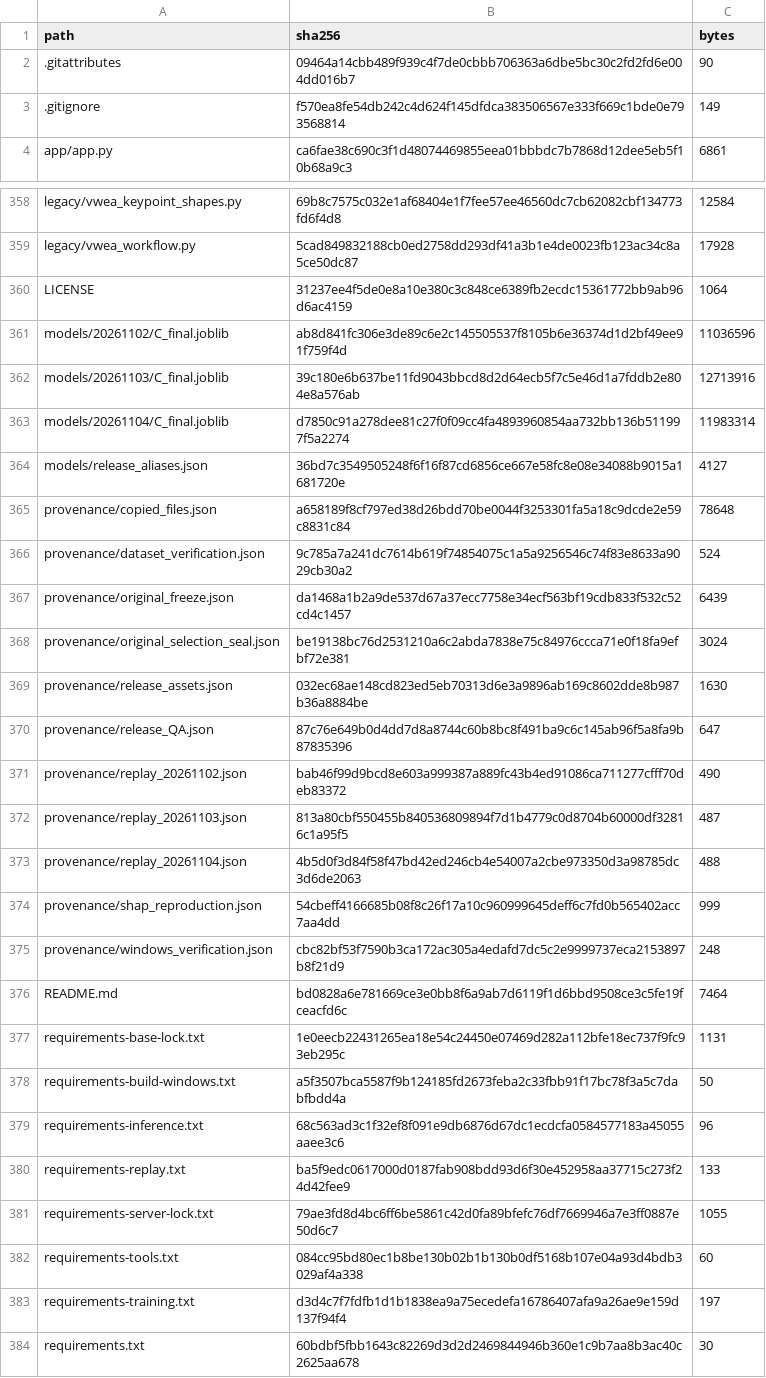
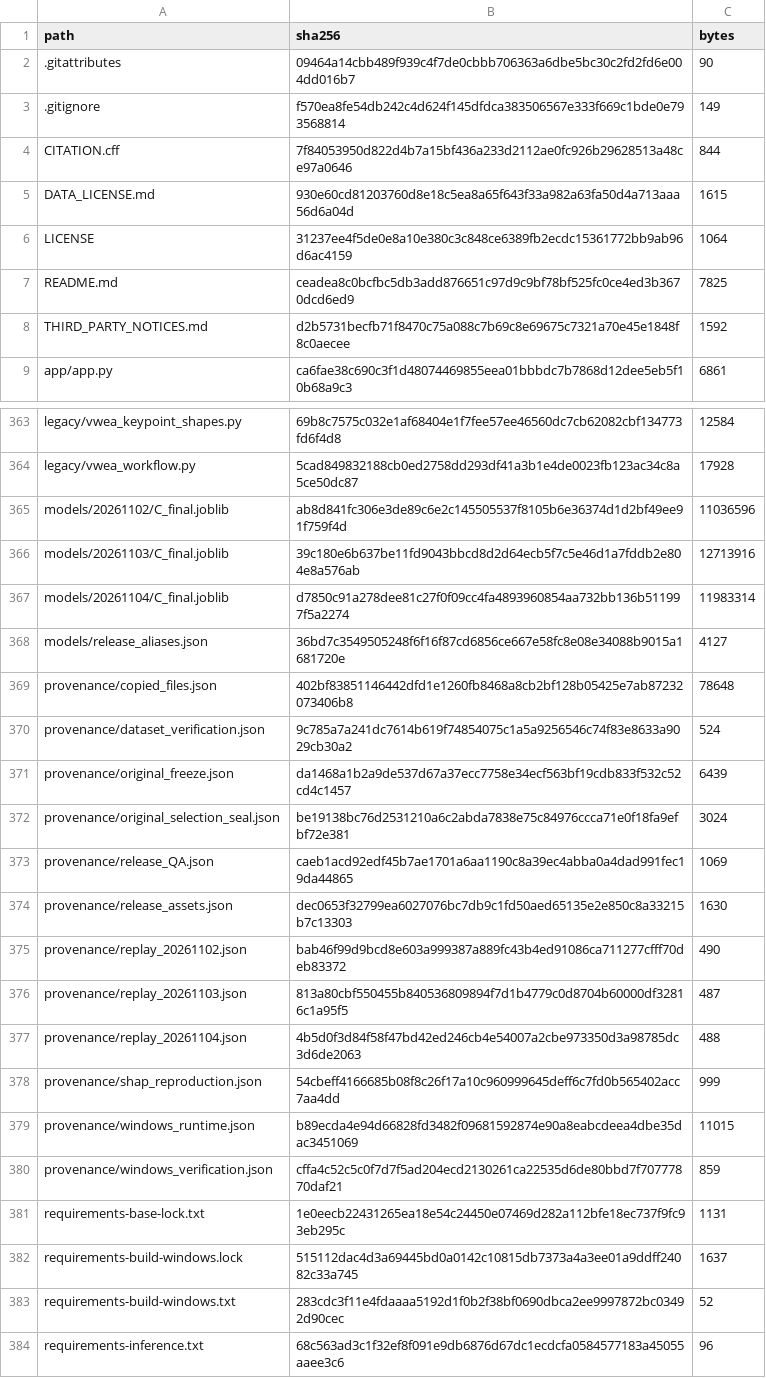
Before and after one commit to fffaang/impact-force-time-history-prediction, a CSV file: SHA256SUMS.csv, drawn as a sheet; only a part is shown, gaps mark what is left out; the shorter side is filled out with more unchanged rows; the diff covers the shown part only.

Commit message:
Rebuild portable tool with verified standard runtime

```diff
--- a/SHA256SUMS.csv
+++ b/SHA256SUMS.csv
@@ -3,2 +3,7 @@ path,sha256,bytes
 .gitignore,f570ea8fe54db242c4d624f145dfdca383506567e333f669c1bde0e793568814,149
+CITATION.cff,7f84053950d822d4b7a15bf436a233d2112ae0fc926b29628513a48ce97a0646,844
+DATA_LICENSE.md,930e60cd81203760d8e18c5ea8a65f643f33a982a63fa50d4a713aaa56d6a04d,1615
+LICENSE,31237ee4f5de0e8a10e380c3c848ce6389fb2ecdc15361772bb9ab96d6ac4159,1064
+README.md,ceadea8c0bcfbc5db3add876651c97d9c9bf78bf525fc0ce4ed3b3670dcd6ed9,7825
+THIRD_PARTY_NOTICES.md,d2b5731becfb71f8470c75a088c7b69c8e69675c7321a70e45e1848f8c0aecee,1592
 app/app.py,ca6fae38c690c3f1d48074469855eea01bbbdc7b7868d12dee5eb5f10b68a9c3,6861
@@ -359,3 +364,2 @@ legacy/vwea_keypoint_shapes.py,69b8c7575c032e1af68404e1f7fee57ee46560dc7cb62082c
 legacy/vwea_workflow.py,5cad849832188cb0ed2758dd293df41a3b1e4de0023fb123ac34c8a5ce50dc87,17928
-LICENSE,31237ee4f5de0e8a10e380c3c848ce6389fb2ecdc15361772bb9ab96d6ac4159,1064
 models/20261102/C_final.joblib,ab8d841fc306e3de89c6e2c145505537f8105b6e36374d1d2bf49ee91f759f4d,11036596
@@ -364,3 +368,3 @@ models/20261104/C_final.joblib,d7850c91a278dee81c27f0f09cc4fa4893960854aa732bb13
 models/release_aliases.json,36bd7c3549505248f6f16f87cd6856ce667e58fc8e08e34088b9015a1681720e,4127
-provenance/copied_files.json,a658189f8cf797ed38d26bdd70be0044f3253301fa5a18c9dcde2e59c8831c84,78648
+provenance/copied_files.json,402bf83851146442dfd1e1260fb8468a8cb2bf128b05425e7ab87232073406b8,78648
 provenance/dataset_verification.json,9c785a7a241dc7614b619f74854075c1a5a9256546c74f83e8633a9029cb30a2,524
@@ -368,4 +372,4 @@ provenance/original_freeze.json,da1468a1b2a9de537d67a37ecc7758e34ecf563bf19cdb83
 provenance/original_selection_seal.json,be19138bc76d2531210a6c2abda7838e75c84976ccca71e0f18fa9efbf72e381,3024
-provenance/release_assets.json,032ec68ae148cd823ed5eb70313d6e3a9896ab169c8602dde8b987b36a8884be,1630
-provenance/release_QA.json,87c76e649b0d4dd7d8a8744c60b8bc8f491ba9c6c145ab96f5a8fa9b87835396,647
+provenance/release_QA.json,caeb1acd92edf45b7ae1701a6aa1190c8a39ec4abba0a4dad991fec19da44865,1069
+provenance/release_assets.json,dec0653f32799ea6027076bc7db9c1fd50aed65135e2e850c8a33215b7c13303,1630
 provenance/replay_20261102.json,bab46f99d9bcd8e603a999387a889fc43b4ed91086ca711277cfff70deb83372,490
@@ -374,6 +378,7 @@ provenance/replay_20261104.json,4b5d0f3d84f58f47bd42ed246cb4e54007a2cbe973350d3a
 provenance/shap_reproduction.json,54cbeff4166685b08f8c26f17a10c960999645deff6c7fd0b565402acc7aa4dd,999
-provenance/windows_verification.json,cbc82bf53f7590b3ca172ac305a4edafd7dc5c2e9999737eca2153897b8f21d9,248
-README.md,bd0828a6e781669ce3e0bb8f6a9ab7d6119f1d6bbd9508ce3c5fe19fceacfd6c,7464
+provenance/windows_runtime.json,b89ecda4e94d66828fd3482f09681592874e90a8eabcdeea4dbe35dac3451069,11015
+provenance/windows_verification.json,cffa4c52c5c0f7d7f5ad204ecd2130261ca22535d6de80bbd7f70777870daf21,859
 requirements-base-lock.txt,1e0eecb22431265ea18e54c24450e07469d282a112bfe18ec737f9fc93eb295c,1131
-requirements-build-windows.txt,a5f3507bca5587f9b124185fd2673feba2c33fbb91f17bc78f3a5c7dabfbdd4a,50
+requirements-build-windows.lock,515112dac4d3a69445bd0a0142c10815db7373a4a3ee01a9ddff24082c33a745,1637
+requirements-build-windows.txt,283cdc3f11e4fdaaaa5192d1f0b2f38bf0690dbca2ee9997872bc03492d90cec,52
 requirements-inference.txt,68c563ad3c1f32ef8f091e9db6876d67dc1ecdcfa0584577183a45055aaee3c6,96
```
Also changed, not shown: 27 added rows, 1 removed row, 30 moved rows and 6 edited cells elsewhere in this file, 39 other files.
